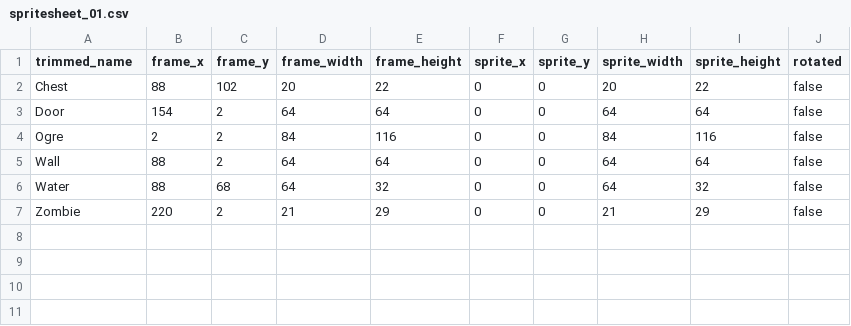
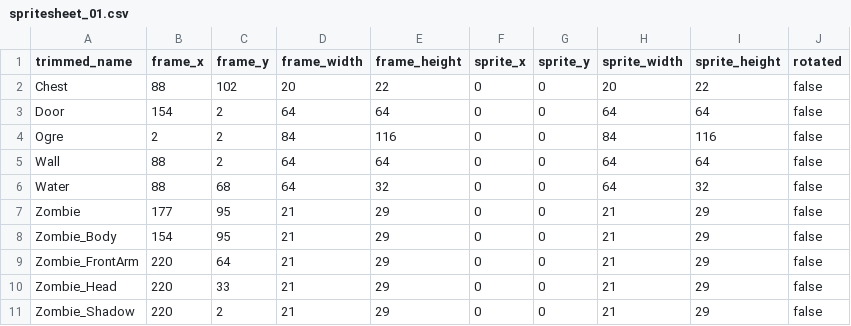
Before and after one commit to jordansavant/roguezombie, a CSV file: content/spritesheet_01.csv, drawn as a sheet.

Commit message:
Divided zombie sprite into 4 quads

```diff
--- a/content/spritesheet_01.csv
+++ b/content/spritesheet_01.csv
@@ -6,2 +6,6 @@ Wall,88,2,64,64,0,0,64,64,false
 Water,88,68,64,32,0,0,64,32,false
-Zombie,220,2,21,29,0,0,21,29,false
+Zombie,177,95,21,29,0,0,21,29,false
+Zombie_Body,154,95,21,29,0,0,21,29,false
+Zombie_FrontArm,220,64,21,29,0,0,21,29,false
+Zombie_Head,220,33,21,29,0,0,21,29,false
+Zombie_Shadow,220,2,21,29,0,0,21,29,false
```
Also changed, not shown: 3 other files.
